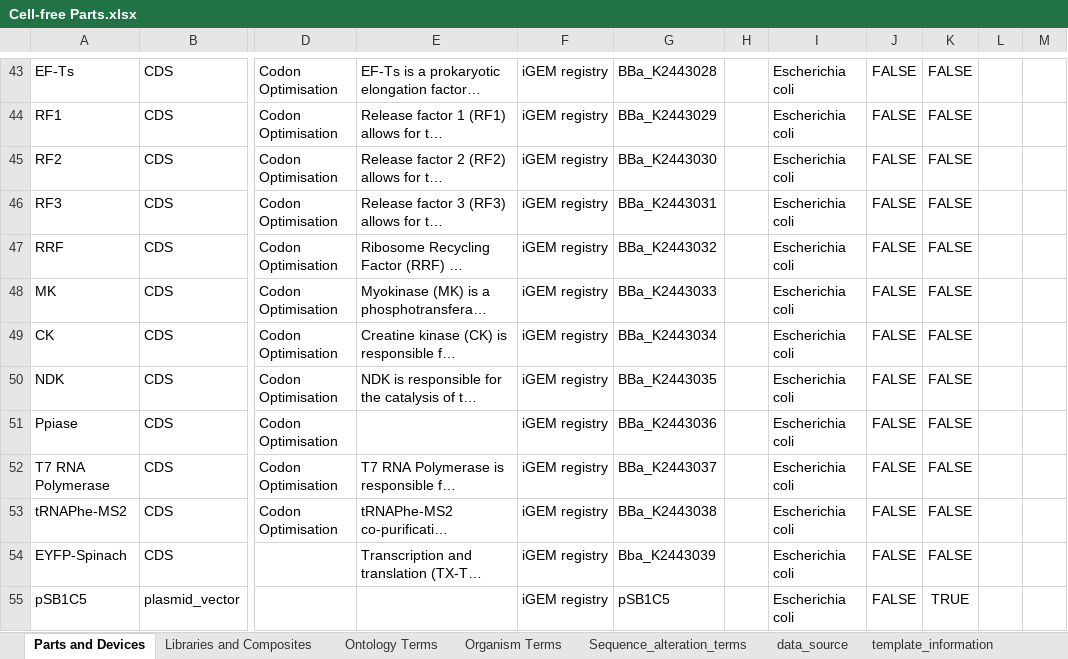
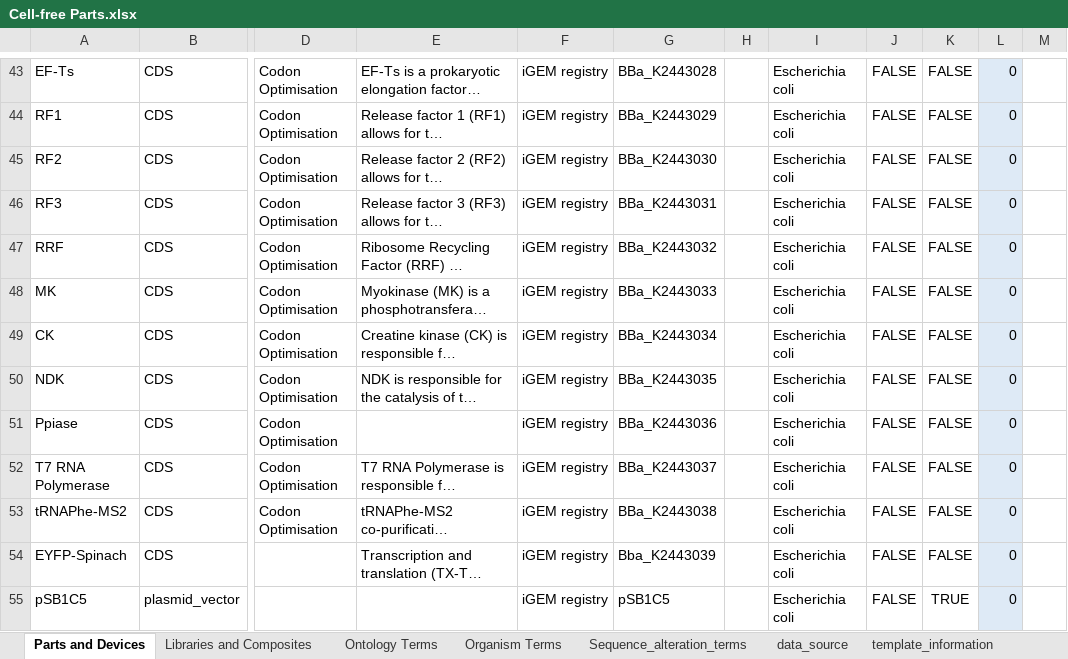
Before and after one commit to iGEM-Engineering/iGEM-distribution, an Excel workbook: Cell-free Parts/Cell-free Parts.xlsx, sheet Parts and Devices, drawn as a sheet; only a part is shown, gaps mark what is left out; long unchanged cells end in …; values as stored, in another font and other column widths than the file's, no borders; table styles not drawn; the diff covers the shown part only; the diff names each change by its address in the sheet, - before the commit and + after, or states it on an @@ line.

Commit message:
Update Cell-free Parts.xlsx

```diff
--- a/Cell-free Parts/Cell-free Parts.xlsx (sheet Parts and Devices)
+++ b/Cell-free Parts/Cell-free Parts.xlsx (sheet Parts and Devices)
-L43:L55: (empty)
+L43:L55: 0
-L43:L55 fill: none
+L43:L55 fill: #DEEAF6
```
Also changed, not shown: 29 edited cells and cell formats elsewhere in this sheet.
